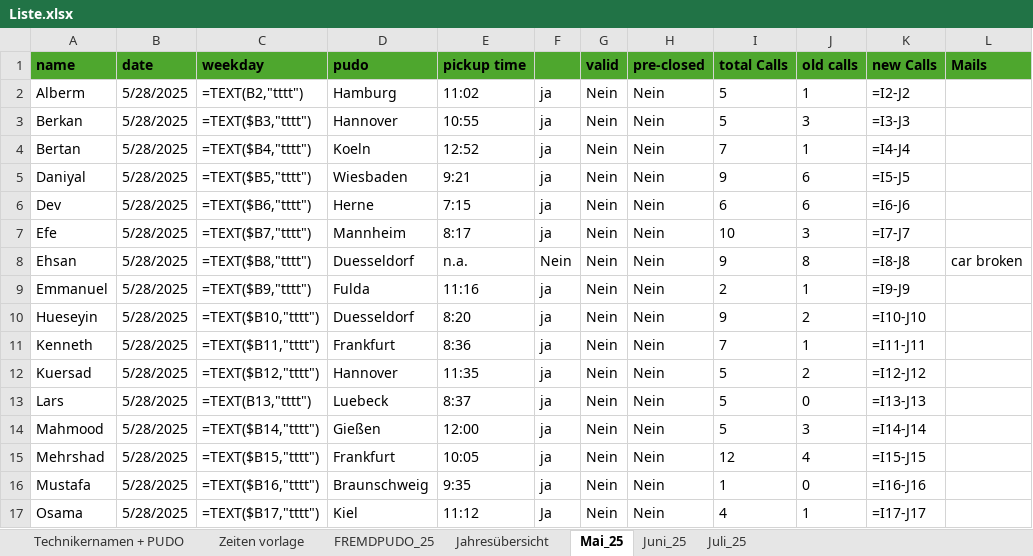
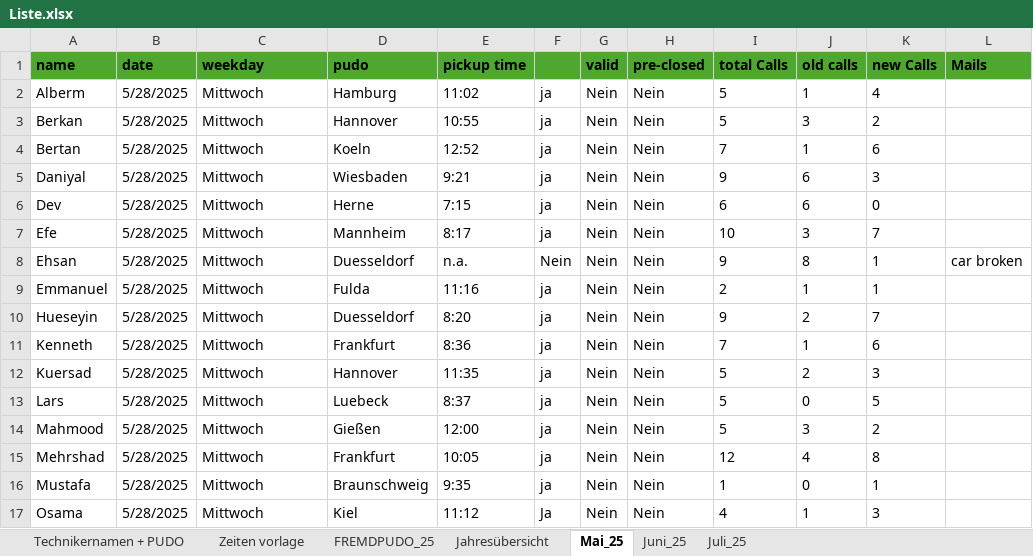
Before and after one commit to erenzmk/Dispatch, an Excel workbook: data/Liste.xlsx, sheet Mai_25, drawn as a sheet; only a part is shown; values as stored, in another font and other column widths than the file's, no borders; formulas without a stored value are shown as written; 1 other sheet too large or unreadable and not compared; the diff covers the shown part only; the diff names each change by its address in the sheet, - before the commit and + after, or states it on an @@ line.

```diff
--- a/data/Liste.xlsx (sheet Mai_25)
+++ b/data/Liste.xlsx (sheet Mai_25)
-C2 (weekday): =TEXT(B2,"tttt")
+C2 (weekday): Mittwoch
-K2 (new Calls): =I2-J2
+K2 (new Calls): 4
-C3 (weekday): =TEXT($B3,"tttt")
+C3 (weekday): Mittwoch
-K3 (new Calls): =I3-J3
+K3 (new Calls): 2
-C4 (weekday): =TEXT($B4,"tttt")
+C4 (weekday): Mittwoch
-K4 (new Calls): =I4-J4
+K4 (new Calls): 6
-C5 (weekday): =TEXT($B5,"tttt")
+C5 (weekday): Mittwoch
-K5 (new Calls): =I5-J5
+K5 (new Calls): 3
-C6 (weekday): =TEXT($B6,"tttt")
+C6 (weekday): Mittwoch
-K6 (new Calls): =I6-J6
+K6 (new Calls): 0
-C7 (weekday): =TEXT($B7,"tttt")
+C7 (weekday): Mittwoch
-K7 (new Calls): =I7-J7
+K7 (new Calls): 7
-C8 (weekday): =TEXT($B8,"tttt")
+C8 (weekday): Mittwoch
-K8 (new Calls): =I8-J8
+K8 (new Calls): 1
-C9 (weekday): =TEXT($B9,"tttt")
+C9 (weekday): Mittwoch
-K9 (new Calls): =I9-J9
+K9 (new Calls): 1
-C10 (weekday): =TEXT($B10,"tttt")
+C10 (weekday): Mittwoch
-K10 (new Calls): =I10-J10
+K10 (new Calls): 7
-C11 (weekday): =TEXT($B11,"tttt")
+C11 (weekday): Mittwoch
-K11 (new Calls): =I11-J11
+K11 (new Calls): 6
-C12 (weekday): =TEXT($B12,"tttt")
+C12 (weekday): Mittwoch
-K12 (new Calls): =I12-J12
+K12 (new Calls): 3
-C13 (weekday): =TEXT(B13,"tttt")
+C13 (weekday): Mittwoch
-K13 (new Calls): =I13-J13
+K13 (new Calls): 5
-C14 (weekday): =TEXT($B14,"tttt")
+C14 (weekday): Mittwoch
-K14 (new Calls): =I14-J14
+K14 (new Calls): 2
-C15 (weekday): =TEXT($B15,"tttt")
+C15 (weekday): Mittwoch
-K15 (new Calls): =I15-J15
+K15 (new Calls): 8
-C16 (weekday): =TEXT($B16,"tttt")
+C16 (weekday): Mittwoch
-K16 (new Calls): =I16-J16
+K16 (new Calls): 1
-C17 (weekday): =TEXT($B17,"tttt")
+C17 (weekday): Mittwoch
-K17 (new Calls): =I17-J17
+K17 (new Calls): 3
```
Also changed, not shown: 60 edited cells elsewhere in this sheet, sheet FREMDPUDO_25, sheet Juni_25, sheet Zeiten vorlage.
